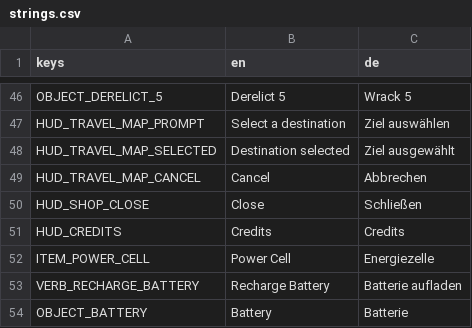
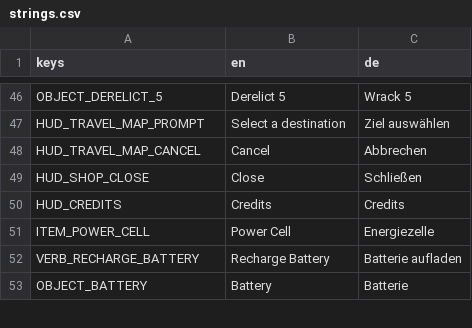
Before and after one commit to Malbios/scavengineers, a CSV file: Localization/strings.csv, drawn as a sheet; only a part is shown, gaps mark what is left out; the diff names each change by its address in the sheet, - before the commit and + after, or states it on an @@ line.

Commit message:
Drop the redundant travel-map selection label text
The gold icon highlight (added last commit) already shows which
destination is selected - the label repeating it as "Destination
selected: X" was redundant. The label now just prompts before a pick
("Select a destination") and goes quiet once one's made. Removed the
now-unused HUD_TRAVEL_MAP_SELECTED key and reimported localization.

Also fix a real side effect discovered mid-session: PlayerTestHarness
(added for the /cq test-coverage pass) instantiates a real Player,
whose _Ready() unconditionally captures the mouse - and GdUnit4's own
test runner is a real, non-headless window, so every NodeTests run
since then was stealing the developer's actual OS mouse for the run's
duration. Added Player.SuppressMouseCaptureForTests (off by default,
set only by the test harness) to stop that.

```diff
--- a/Localization/strings.csv
+++ b/Localization/strings.csv
-row 48: HUD_TRAVEL_MAP_SELECTED | Destination selected | Ziel ausgewählt
```
Also changed, not shown: 10 other files.
